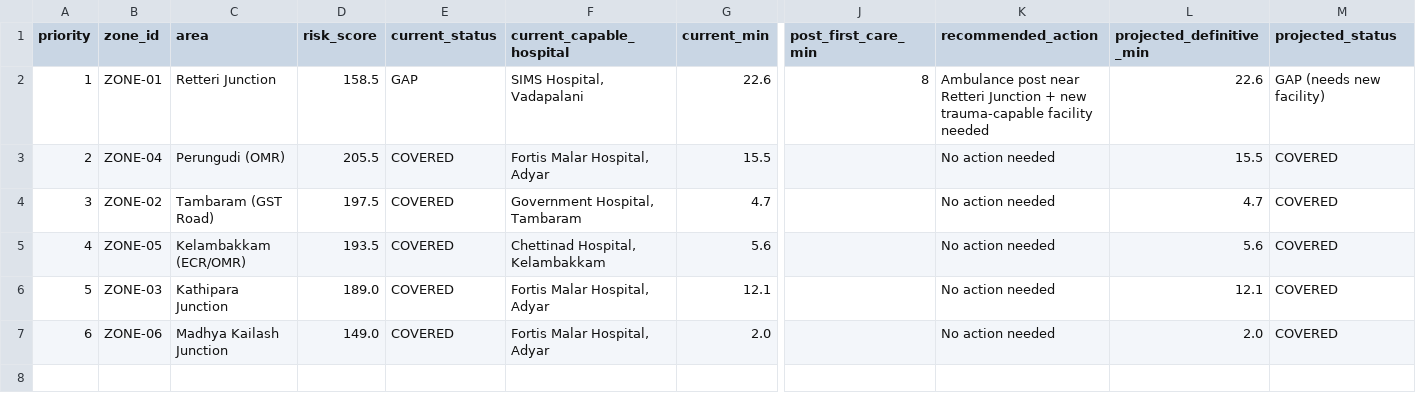
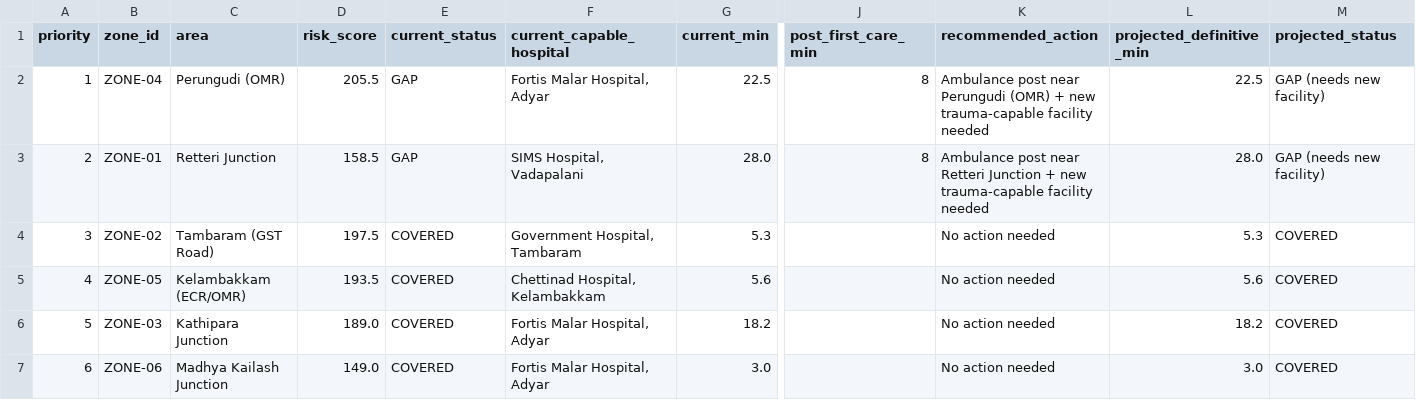
Before and after one commit to Santhin-techie/Hospital-analysis, a CSV file: data/simulated/chennai_recommendations.csv, drawn as a sheet; only a part is shown, gaps mark what is left out; the diff names each change by its address in the sheet, - before the commit and + after, or states it on an @@ line.

```diff
--- a/data/simulated/chennai_recommendations.csv
+++ b/data/simulated/chennai_recommendations.csv
-B2 (zone_id): ZONE-01
+B2 (zone_id): ZONE-04
-C2 (area): Retteri Junction
+C2 (area): Perungudi (OMR)
-D2 (risk_score): 158.5
+D2 (risk_score): 205.5
-F2 (current_capable_hospital): SIMS Hospital, Vadapalani
+F2 (current_capable_hospital): Fortis Malar Hospital, Adyar
-G2 (current_min): 22.6
+G2 (current_min): 22.5
-K2 (recommended_action): …post near Retteri Junction + new…
+K2 (recommended_action): …post near Perungudi (OMR) + new…
-L2 (projected_definitive_min): 22.6
+L2 (projected_definitive_min): 22.5
-B3 (zone_id): ZONE-04
+B3 (zone_id): ZONE-01
-C3 (area): Perungudi (OMR)
+C3 (area): Retteri Junction
-D3 (risk_score): 205.5
+D3 (risk_score): 158.5
-E3 (current_status): COVERED
+E3 (current_status): GAP
-F3 (current_capable_hospital): Fortis Malar Hospital, Adyar
+F3 (current_capable_hospital): SIMS Hospital, Vadapalani
-G3 (current_min): 15.5
+G3 (current_min): 28.0
-J3 (post_first_care_min): (empty)
+J3 (post_first_care_min): 8
-K3 (recommended_action): No action needed
+K3 (recommended_action): Ambulance post near Retteri Junction + new trauma-capable facility needed
-L3 (projected_definitive_min): 15.5
+L3 (projected_definitive_min): 28.0
-M3 (projected_status): COVERED
+M3 (projected_status): GAP (needs new facility)
-G4 (current_min): 4.7
+G4 (current_min): 5.3
-L4 (projected_definitive_min): 4.7
+L4 (projected_definitive_min): 5.3
-G6 (current_min): 12.1
+G6 (current_min): 18.2
-L6 (projected_definitive_min): 12.1
+L6 (projected_definitive_min): 18.2
-G7 (current_min): 2.0
+G7 (current_min): 3.0
-L7 (projected_definitive_min): 2.0
+L7 (projected_definitive_min): 3.0
```
Also changed, not shown: data/simulated/chennai_coverage_results_LIVE.csv, 1 other file.
